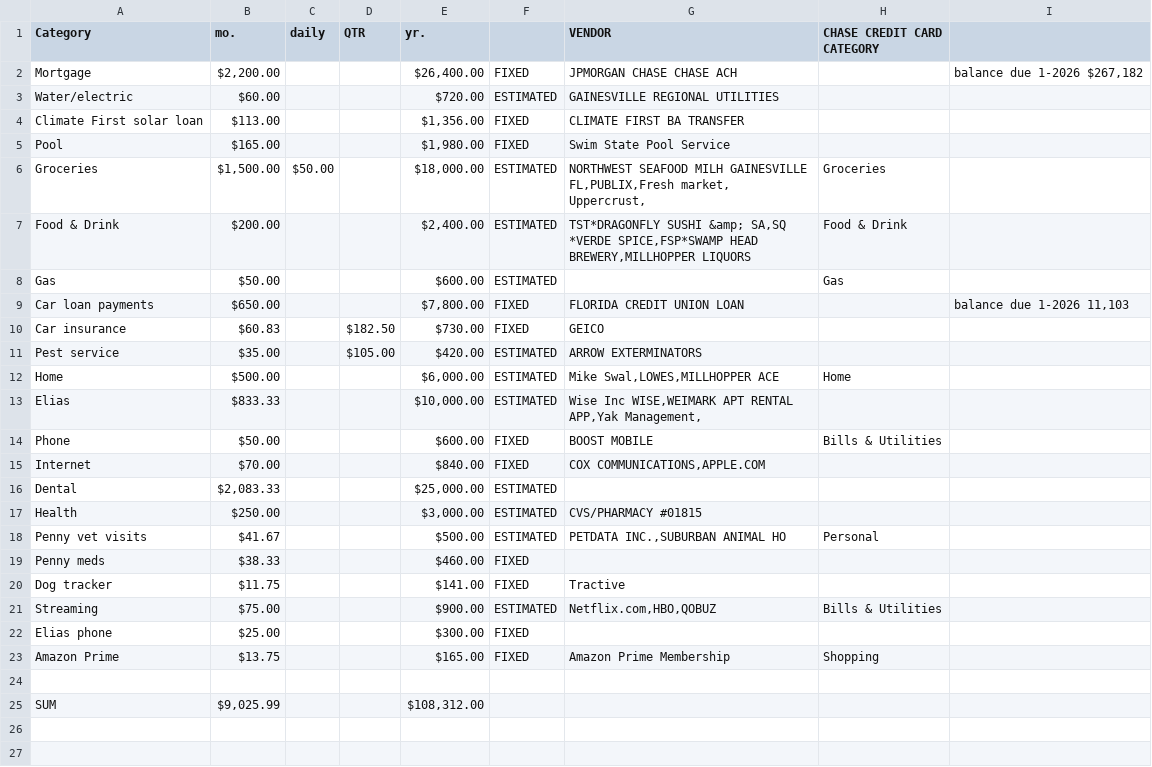
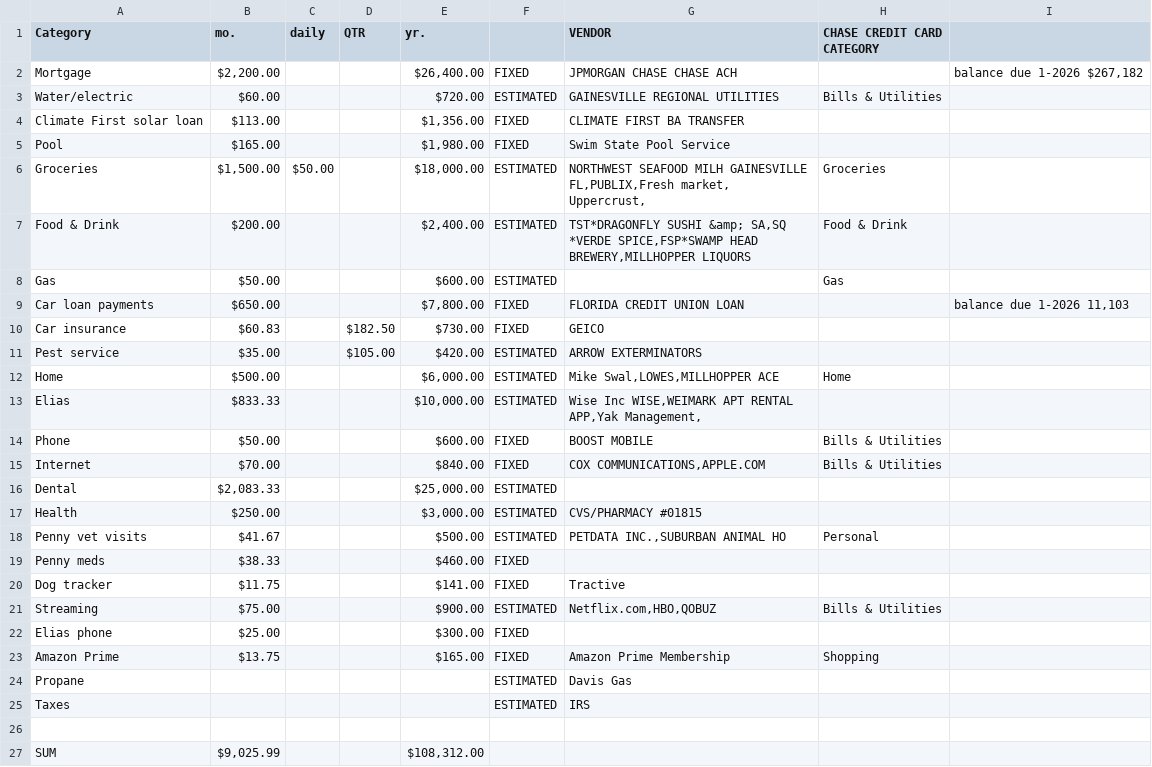
Before and after one commit to BillLyonCon/personal-budget-app, a CSV file: data/processed/vendor-category-mapping.csv, drawn as a sheet.

Commit message:
Add Propane and Taxes categories; fill in Bills & Utilities for utilities vendors

```diff
--- a/data/processed/vendor-category-mapping.csv
+++ b/data/processed/vendor-category-mapping.csv
@@ -2,3 +2,3 @@
 Mortgage,"$2,200.00 ",,,"$26,400.00 ", FIXED ,JPMORGAN CHASE   CHASE ACH,,"balance due 1-2026 $267,182"
-Water/electric,$60.00 ,,,$720.00 , ESTIMATED ,GAINESVILLE REGIONAL UTILITIES,,
+Water/electric,$60.00 ,,,$720.00 , ESTIMATED ,GAINESVILLE REGIONAL UTILITIES,Bills & Utilities,
 Climate First solar loan,$113.00 ,,,"$1,356.00 ", FIXED ,CLIMATE FIRST BA TRANSFER,,
@@ -14,3 +14,3 @@ Elias,$833.33 ,,,"$10,000.00 ", ESTIMATED ,"Wise Inc         WISE,WEIMARK APT RE
 Phone,$50.00 ,,,$600.00 , FIXED ,BOOST MOBILE,Bills & Utilities,
-Internet,$70.00 ,,,$840.00 , FIXED ,"COX COMMUNICATIONS,APPLE.COM",,
+Internet,$70.00 ,,,$840.00 , FIXED ,"COX COMMUNICATIONS,APPLE.COM",Bills & Utilities,
 Dental,"$2,083.33 ",,,"$25,000.00 ", ESTIMATED ,,,
@@ -23,2 +23,4 @@ Elias phone,$25.00 ,,,$300.00 , FIXED ,,,
 Amazon Prime,$13.75 ,,,$165.00 , FIXED ,Amazon Prime Membership,Shopping,
+Propane,,,, , ESTIMATED ,Davis Gas,,
+Taxes,,,, , ESTIMATED ,IRS,,
 ,,,,,,,,
```
